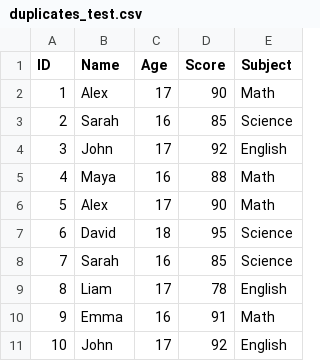
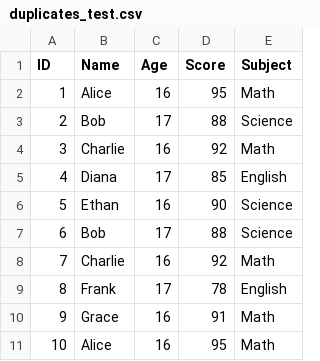
Before and after one commit to mdarwis1/Data-Scanner, a CSV file: test_data/duplicates_test.csv, drawn as a sheet.

```diff
--- a/test_data/duplicates_test.csv
+++ b/test_data/duplicates_test.csv
@@ -1,11 +1,11 @@
 ID,Name,Age,Score,Subject
-1,Alex,17,90,Math
-2,Sarah,16,85,Science
-3,John,17,92,English
-4,Maya,16,88,Math
-5,Alex,17,90,Math
-6,David,18,95,Science
-7,Sarah,16,85,Science
-8,Liam,17,78,English
-9,Emma,16,91,Math
-10,John,17,92,English
+1,Alice,16,95,Math
+2,Bob,17,88,Science
+3,Charlie,16,92,Math
+4,Diana,17,85,English
+5,Ethan,16,90,Science
+6,Bob,17,88,Science
+7,Charlie,16,92,Math
+8,Frank,17,78,English
+9,Grace,16,91,Math
+10,Alice,16,95,Math
```
Also changed, not shown: test_data/mixed_dtypes_test.csv, 1 other file.
